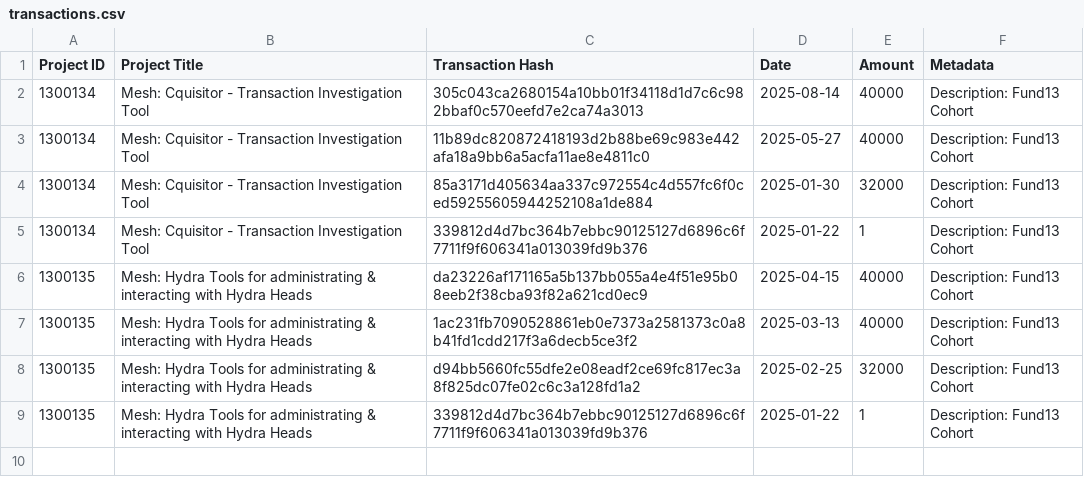
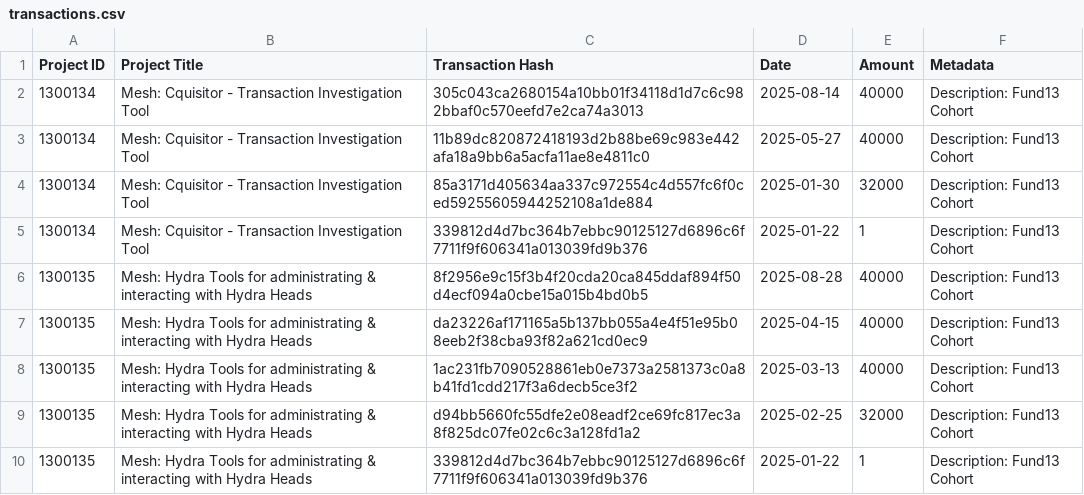
Before and after one commit to Andre-Diamond/proposal-tracker-template, a CSV file: data/transactions.csv, drawn as a sheet; the diff names each change by its address in the sheet, - before the commit and + after, or states it on an @@ line.

```diff
--- a/data/transactions.csv
+++ b/data/transactions.csv
+row 6: 1300135 | Mesh: Hydra Tools for administrating & interacting with Hydra Heads | 8f2956e9c15f3b4f20cda20ca845ddaf894f50d4ecf094a0cbe15a015b4bd0b5 | 2025-08-28 | 40000 | Description: Fund13 Cohort
```
Also changed, not shown: data/global_financials.csv, data/proposals.csv.
